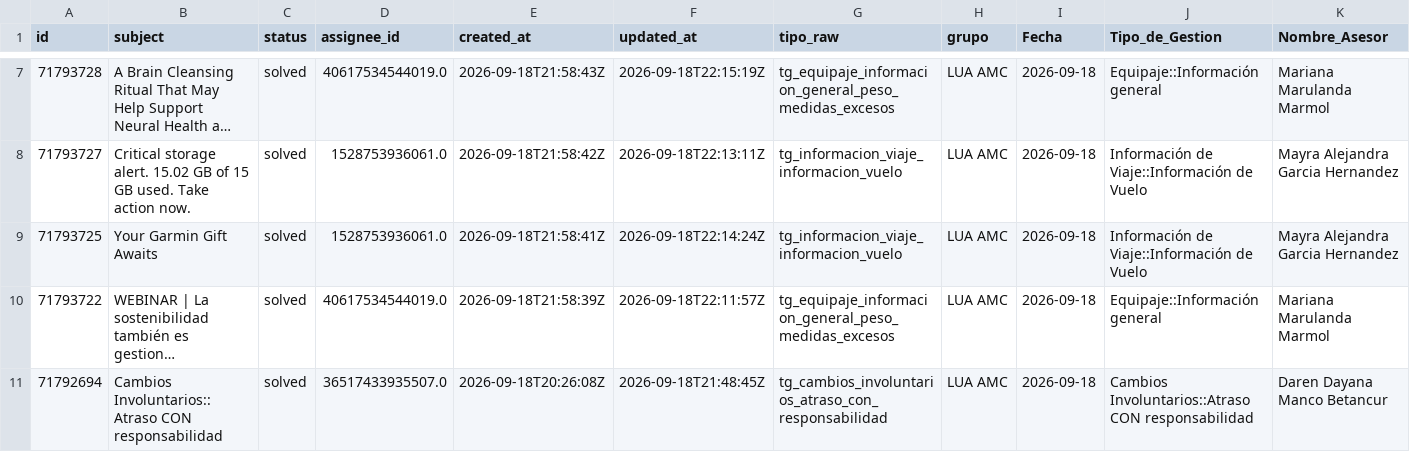
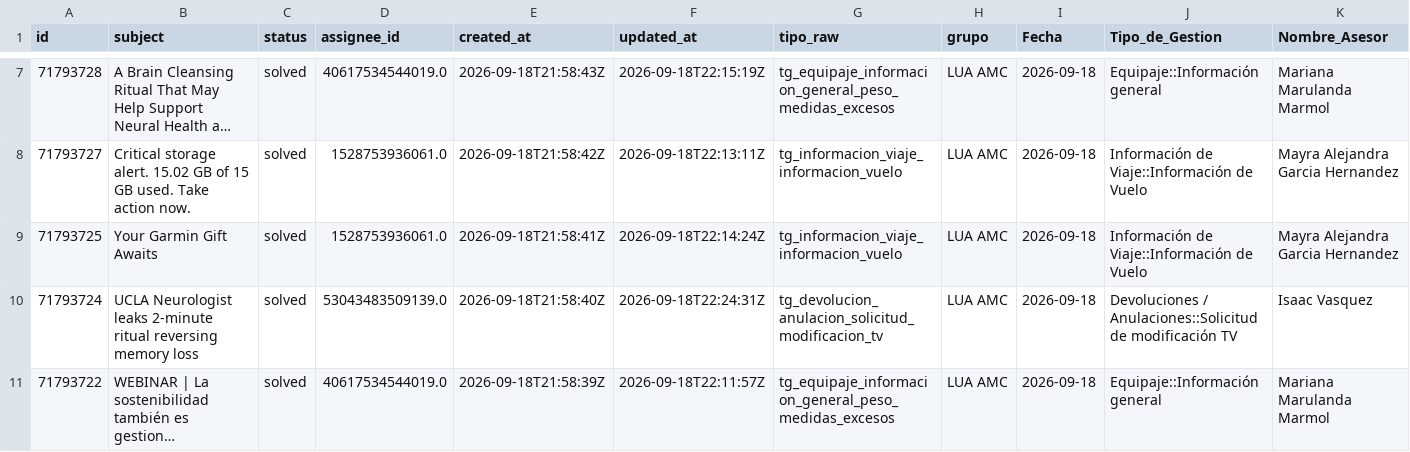
Before and after one commit to carlosmurilloealmacontact/presencia-genesys, a CSV file: data/zendesk/productividad_hoy_en_vivo.csv, drawn as a sheet; only a part is shown, gaps mark what is left out; the shorter side is filled out with more unchanged rows; long unchanged cells end in …; rows hold the shown columns only; the diff covers the shown part only; the diff names each change by its address in the sheet, - before the commit and + after, or states it on an @@ line.

Commit message:
Auto-sync Zendesk/Salesforce [2026-09-18 17:27]

```diff
--- a/data/zendesk/productividad_hoy_en_vivo.csv
+++ b/data/zendesk/productividad_hoy_en_vivo.csv
+row 10: 71793724 | UCLA Neurologist leaks 2-minute ritual reversing memory loss | solved | 53043483509139.0 | 2026-09-18T21:58:40Z | 2026-09-18T22:24:31Z | tg_devolucion_anulacion_solicitud_modificacion_tv | LUA AMC | 2026-09-18 | Devoluciones / Anulaciones::Solicitud de modificación TV | Isaac Vasquez
```
Also changed, not shown: 4 added rows and 1 edited cell elsewhere in this file, 2 other files.
